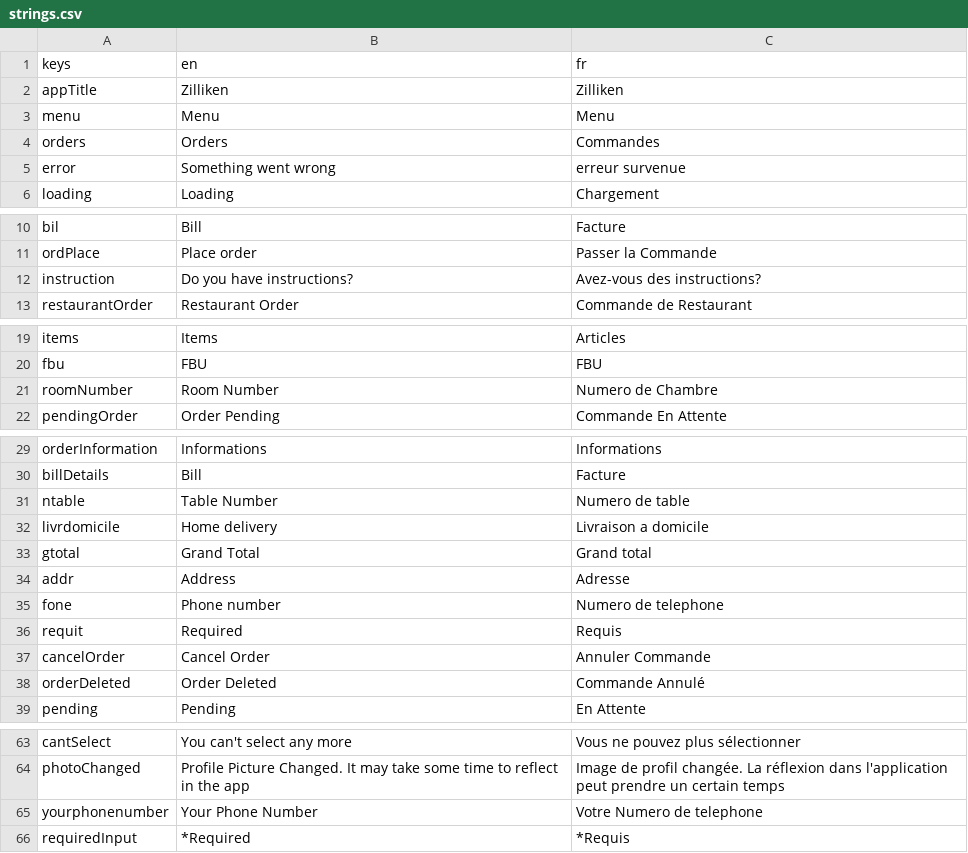
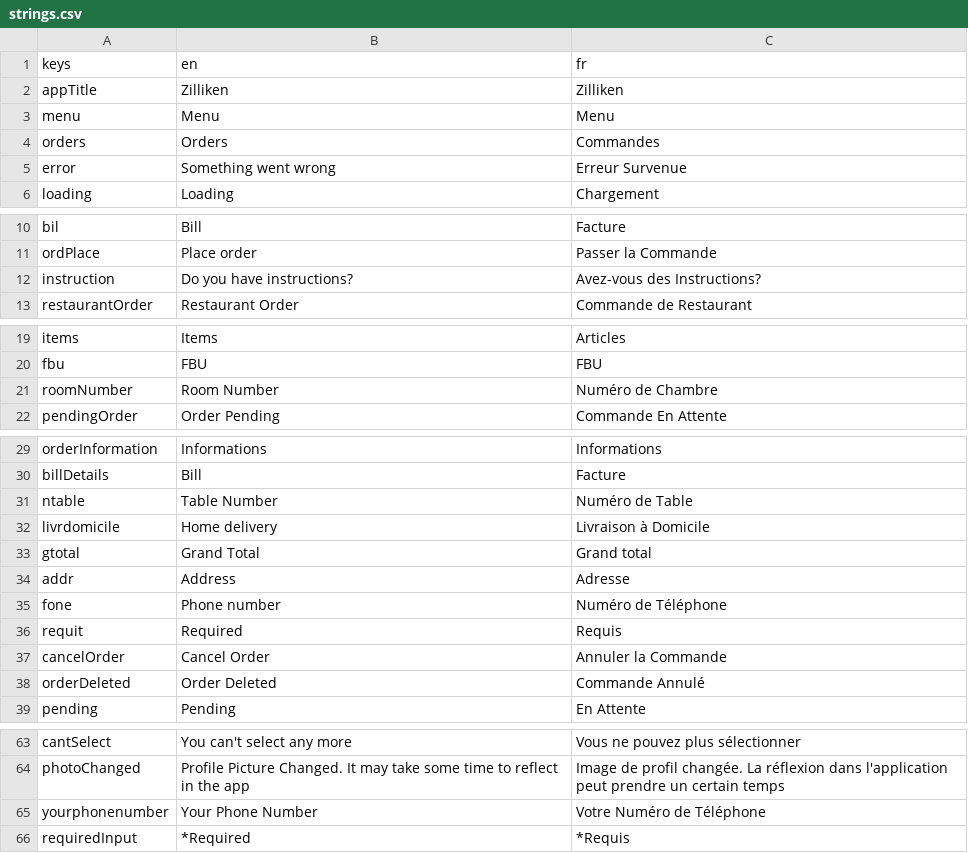
Before and after one commit to 17martix/zilliken, a CSV file: strings.csv, drawn as a sheet; only a part is shown, gaps mark what is left out.

```diff
--- a/strings.csv
+++ b/strings.csv
@@ -4,3 +4,3 @@ menu,Menu,Menu
 orders,Orders,Commandes
-error,Something went wrong,erreur survenue
+error,Something went wrong,Erreur Survenue
 loading,Loading,Chargement
@@ -11,3 +11,3 @@ bil,Bill,Facture
 ordPlace,Place order,Passer la Commande
-instruction,Do you have instructions?,Avez-vous des instructions?
+instruction,Do you have instructions?,Avez-vous des Instructions?
 restaurantOrder,Restaurant Order,Commande de Restaurant
@@ -20,3 +20,3 @@ items,Items,Articles
 fbu,FBU,FBU
-roomNumber,Room Number,Numero de Chambre
+roomNumber,Room Number,Numéro de Chambre
 pendingOrder,Order Pending,Commande En Attente
@@ -30,9 +30,9 @@ orderInformation,Informations,Informations
 billDetails,Bill,Facture
-ntable,Table Number,Numero de table
-livrdomicile,Home delivery,Livraison a domicile
+ntable,Table Number,Numéro de Table
+livrdomicile,Home delivery,Livraison à Domicile
 gtotal,Grand Total,Grand total
 addr,Address,Adresse
-fone,Phone number,Numero de telephone
+fone,Phone number,Numéro de Téléphone
 requit,Required,Requis
-cancelOrder,Cancel Order,Annuler Commande
+cancelOrder,Cancel Order,Annuler la Commande
 orderDeleted,Order Deleted,Commande Annulé
@@ -64,3 +64,3 @@ cantSelect,You can't select any more,Vous ne pouvez plus sélectionner
 photoChanged,Profile Picture Changed. It may take some time to reflect in the app,Image de profil changée. La réflexion dans l'application peut prendre un certain temps
-yourphonenumber,Your Phone Number,Votre Numero de telephone
+yourphonenumber,Your Phone Number,Votre Numéro de Téléphone
 requiredInput,*Required,*Requis
```
Also changed, not shown: 13 other files.
